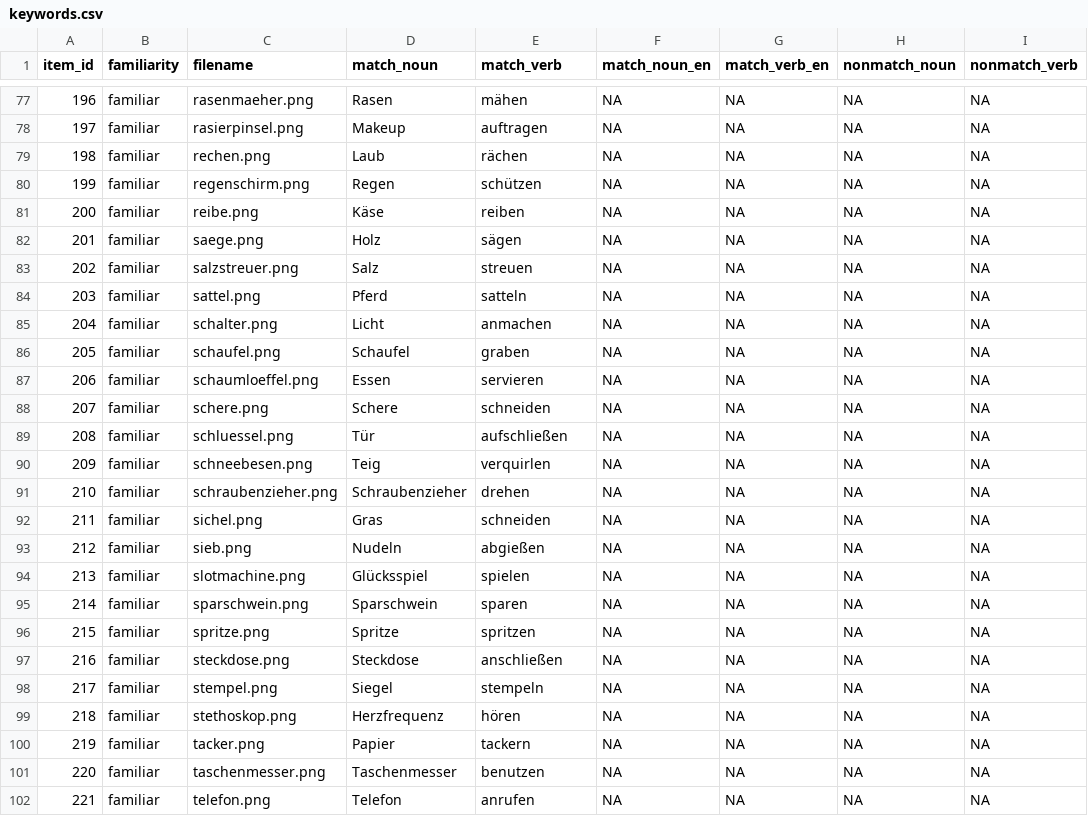
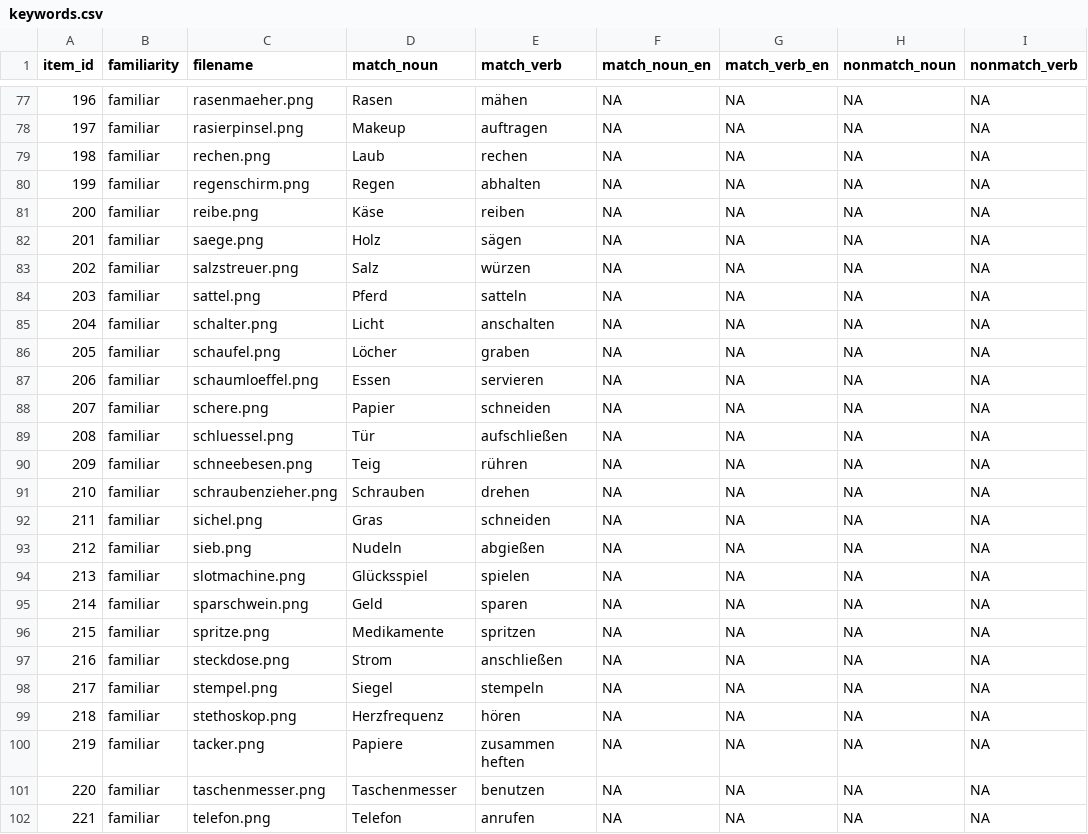
Before and after one commit to alexenge/aha, a CSV file: materials/keywords.csv, drawn as a sheet; only a part is shown, gaps mark what is left out; the diff covers the shown part only; the diff names each change by its address in the sheet, - before the commit and + after, or states it on an @@ line.

```diff
--- a/materials/keywords.csv
+++ b/materials/keywords.csv
-E79 (match_verb): rächen
+E79 (match_verb): rechen
-E80 (match_verb): schützen
+E80 (match_verb): abhalten
-E83 (match_verb): streuen
+E83 (match_verb): würzen
-E85 (match_verb): anmachen
+E85 (match_verb): anschalten
-D86 (match_noun): Schaufel
+D86 (match_noun): Löcher
-D88 (match_noun): Schere
+D88 (match_noun): Papier
-E90 (match_verb): verquirlen
+E90 (match_verb): rühren
-D91 (match_noun): Schraubenzieher
+D91 (match_noun): Schrauben
-D95 (match_noun): Sparschwein
+D95 (match_noun): Geld
-D96 (match_noun): Spritze
+D96 (match_noun): Medikamente
-D97 (match_noun): Steckdose
+D97 (match_noun): Strom
-D100 (match_noun): Papier
+D100 (match_noun): Papiere
-E100 (match_verb): tackern
+E100 (match_verb): zusammen heften
```
Also changed, not shown: 57 edited cells elsewhere in this file.
